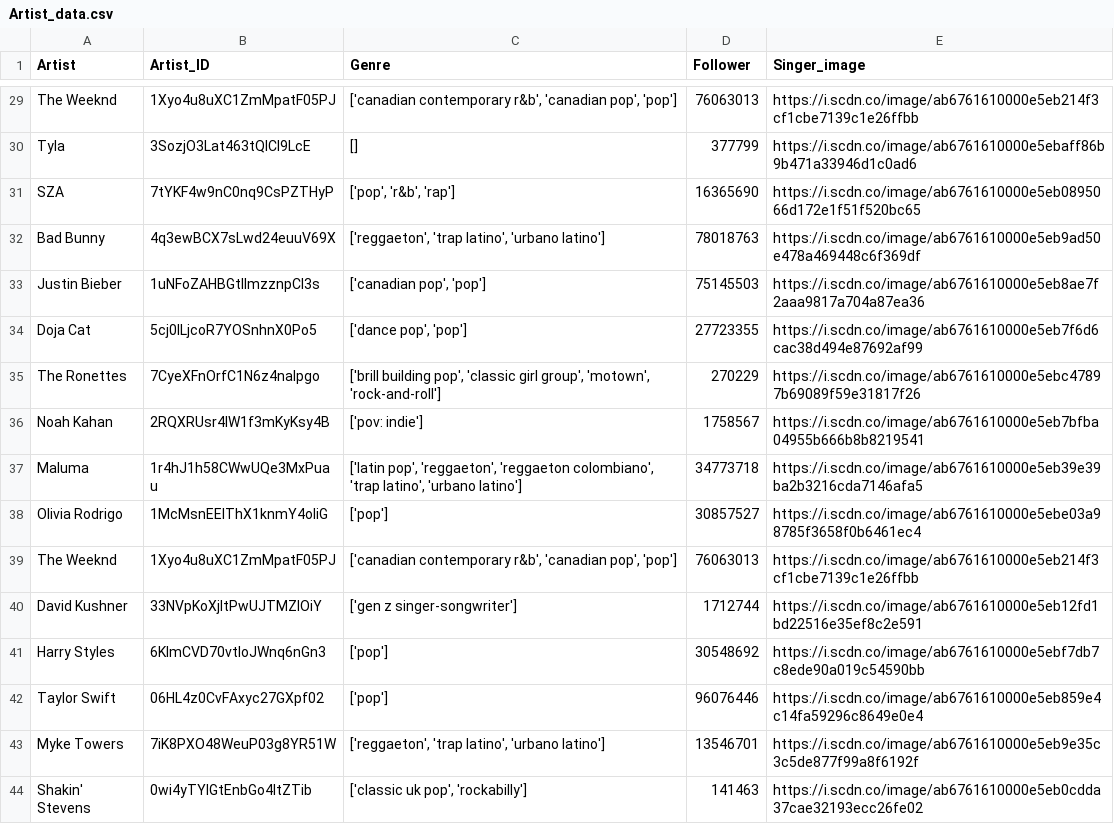
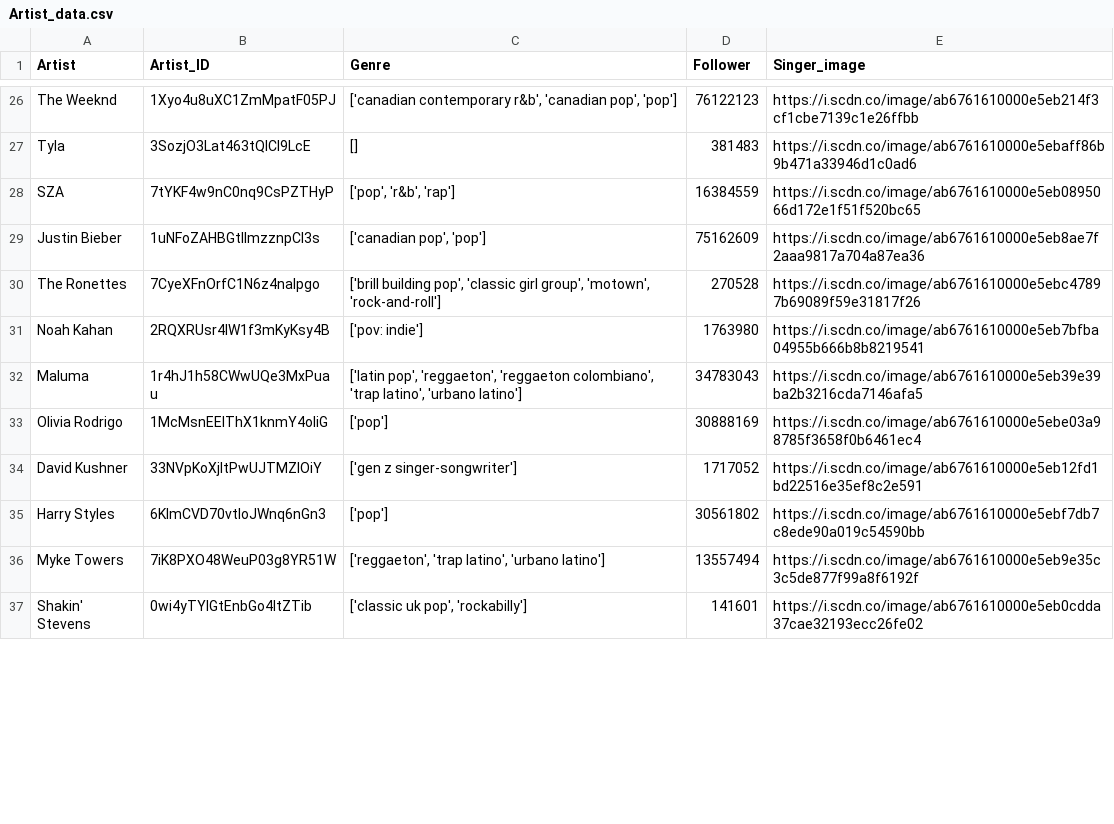
Before and after one commit to UICHEOL-HWANG/Sixfortypy, a CSV file: data-list/Artist_data.csv, drawn as a sheet; only a part is shown, gaps mark what is left out; removed rows and columns are numbered as before the commit, all else as after; the diff covers the shown part only; the diff names each change by its address in the sheet, - before the commit and + after, or states it on an @@ line.

```diff
--- a/data-list/Artist_data.csv
+++ b/data-list/Artist_data.csv
-D26 (Follower): 76063013
+D26 (Follower): 76122123
-D27 (Follower): 377799
+D27 (Follower): 381483
-D28 (Follower): 16365690
+D28 (Follower): 16384559
-row 32: Bad Bunny | 4q3ewBCX7sLwd24euuV69X | ['reggaeton', 'trap latino', 'urbano latino'] | 78018763 | https://i.scdn.co/image/ab6761610000e5eb9ad50e478a469448c6f369df
-D29 (Follower): 75145503
+D29 (Follower): 75162609
-row 34: Doja Cat | 5cj0lLjcoR7YOSnhnX0Po5 | ['dance pop', 'pop'] | 27723355 | https://i.scdn.co/image/ab6761610000e5eb7f6d6cac38d494e87692af99
-D30 (Follower): 270229
+D30 (Follower): 270528
-D31 (Follower): 1758567
+D31 (Follower): 1763980
-D32 (Follower): 34773718
+D32 (Follower): 34783043
-D33 (Follower): 30857527
+D33 (Follower): 30888169
-row 39: The Weeknd | 1Xyo4u8uXC1ZmMpatF05PJ | ['canadian contemporary r&b', 'canadian pop', 'pop'] | 76063013 | https://i.scdn.co/image/ab6761610000e5eb214f3cf1cbe7139c1e26ffbb
-D34 (Follower): 1712744
+D34 (Follower): 1717052
-D35 (Follower): 30548692
+D35 (Follower): 30561802
-row 42: Taylor Swift | 06HL4z0CvFAxyc27GXpf02 | ['pop'] | 96076446 | https://i.scdn.co/image/ab6761610000e5eb859e4c14fa59296c8649e0e4
-D36 (Follower): 13546701
+D36 (Follower): 13557494
-D37 (Follower): 141463
+D37 (Follower): 141601
```
Also changed, not shown: 11 added rows, 4 removed rows and 30 edited cells elsewhere in this file, data-list/Artist_list.csv, 2 other files.
